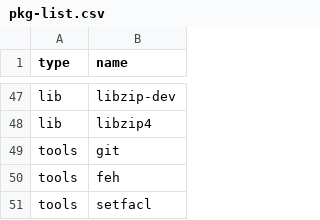
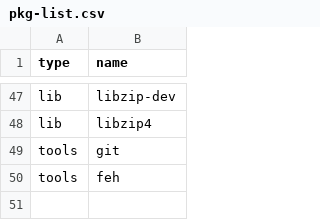
Before and after one commit to diorgulescu/suckless-ubuntu, a CSV file: packages/pkg-list.csv, drawn as a sheet; only a part is shown, gaps mark what is left out.

```diff
--- a/packages/pkg-list.csv
+++ b/packages/pkg-list.csv
@@ -50,2 +50 @@ tools,git
 tools,feh
-tools,setfacl
```
Also changed, not shown: 2 other files.
